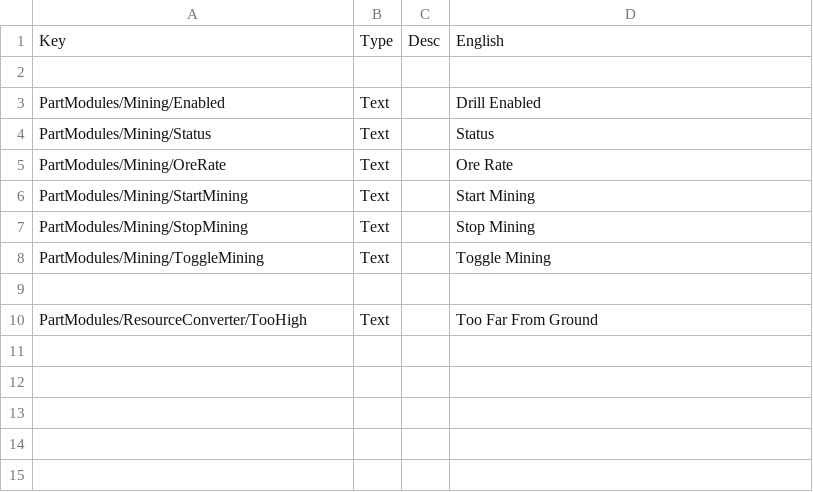
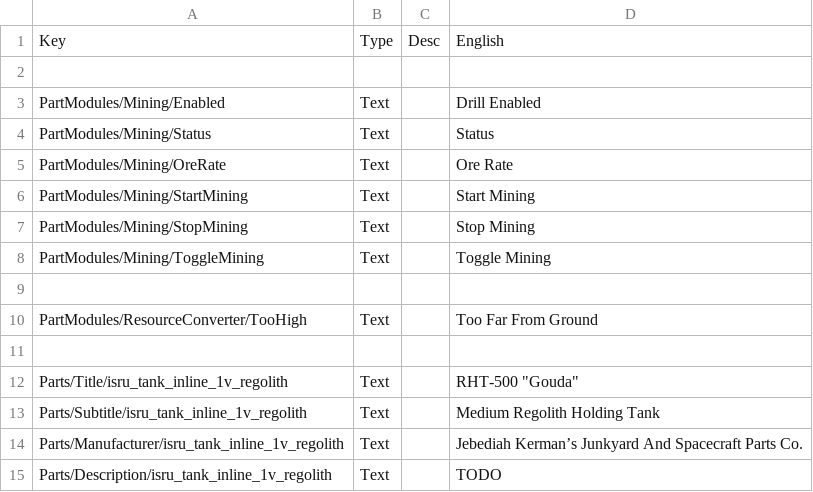
Before and after one commit to RendezvousEntertainment/ISRUApi, a CSV file: plugin_template/localizations/localizations.csv, drawn as a sheet; the diff names each change by its address in the sheet, - before the commit and + after, or states it on an @@ line.

Commit message:
Adds partial localization for isru_tank_inline_1v_regolith

```diff
--- a/plugin_template/localizations/localizations.csv
+++ b/plugin_template/localizations/localizations.csv
+row 11: (empty)
+row 12: Parts/Title/isru_tank_inline_1v_regolith | Text |  | RHT-500 "Gouda"
+row 13: Parts/Subtitle/isru_tank_inline_1v_regolith | Text |  | Medium Regolith Holding Tank
+row 14: Parts/Manufacturer/isru_tank_inline_1v_regolith | Text |  | Jebediah Kerman’s Junkyard And Spacecraft Parts Co.
+row 15: Parts/Description/isru_tank_inline_1v_regolith | Text |  | TODO
```
